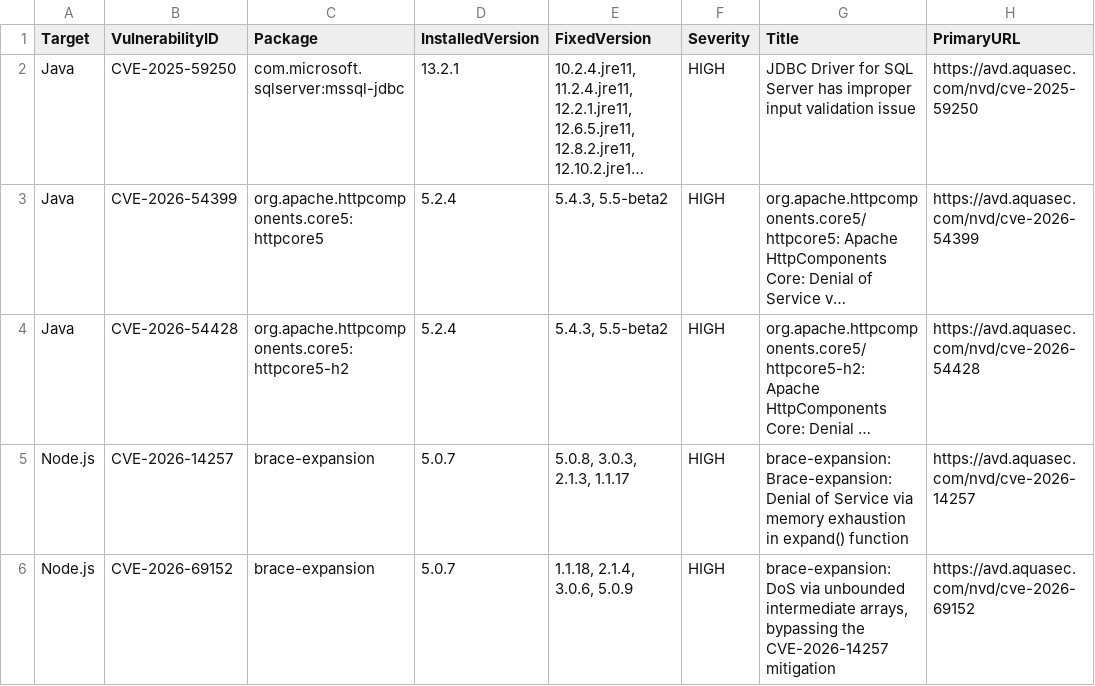
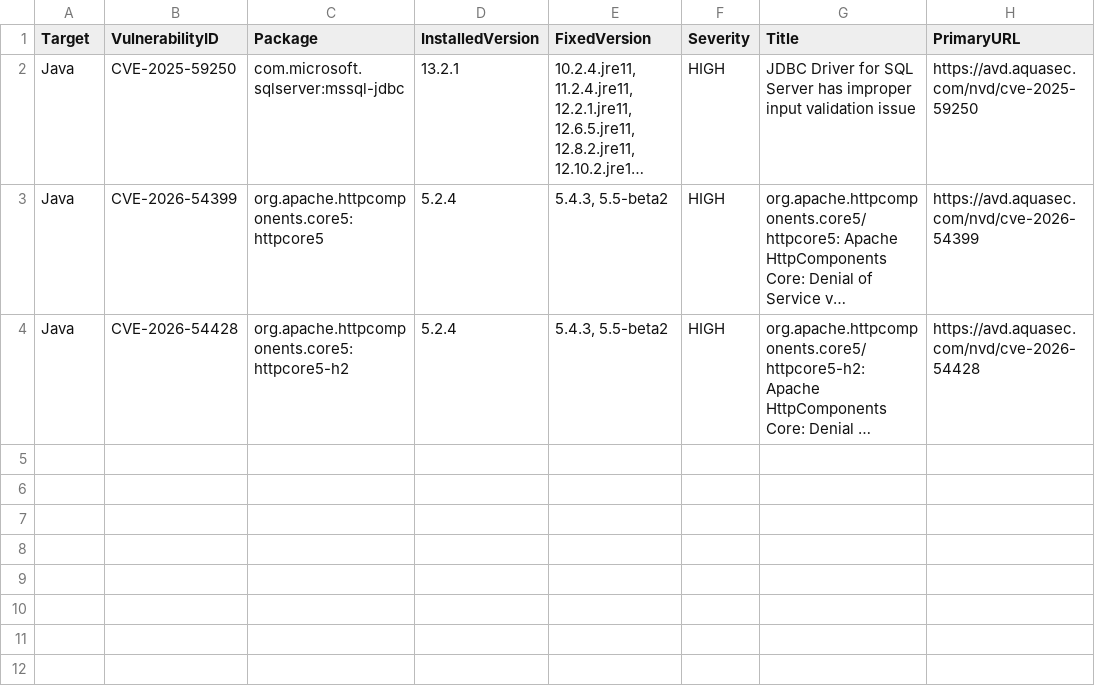
Before and after one commit to wilkinsonlab/Sextans-Suite, a CSV file: Sextans/Security/security_scan_output/scanresults_yrml_2026-09-08.csv, drawn as a sheet; long unchanged cells end in …; the diff names each change by its address in the sheet, - before the commit and + after, or states it on an @@ line.

```diff
--- a/Sextans/Security/security_scan_output/scanresults_yrml_2026-09-08.csv
+++ b/Sextans/Security/security_scan_output/scanresults_yrml_2026-09-08.csv
-row 5: Node.js | CVE-2026-14257 | brace-expansion | 5.0.7 | 5.0.8, 3.0.3, 2.1.3, 1.1.17 | HIGH | brace-expansion: Brace-expansion: Denial of Service via memory exhaustion in expand() function | https://avd.aquasec.com/nvd/cve-2026-14257
-row 6: Node.js | CVE-2026-69152 | brace-expansion | 5.0.7 | 1.1.18, 2.1.4, 3.0.6, 5.0.9 | HIGH | brace-expansion: DoS via unbounded intermediate arrays, bypassing the CVE-2026-14257 mitigation | https://avd.aquasec.com/nvd/cve-2026-69152
```
Also changed, not shown: Sextans/Security/vulnerability-register.csv, 4 other files.
